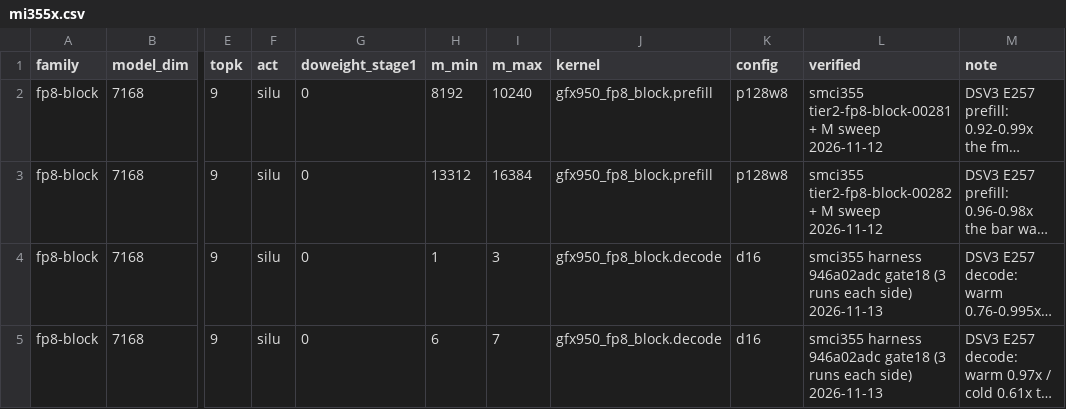
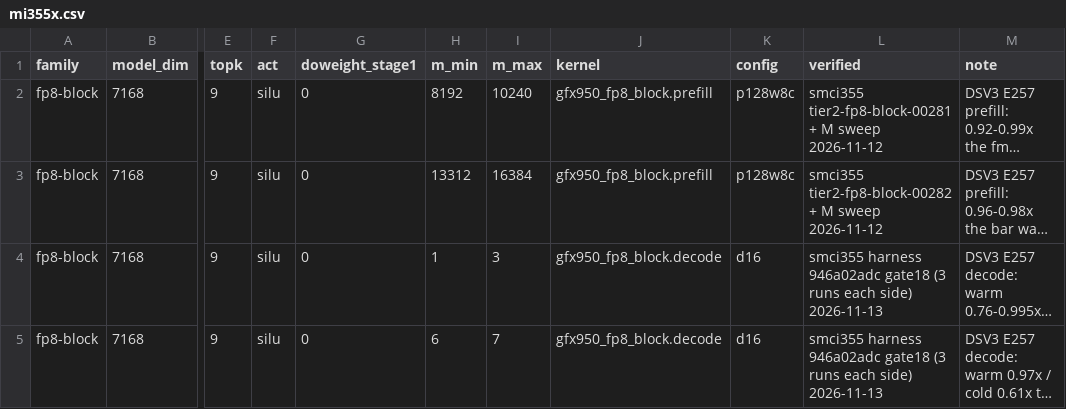
Before and after one commit to amd-yashagar/aiter, a CSV file: aiter/moe/routes/mi355x.csv, drawn as a sheet; only a part is shown, gaps mark what is left out; long unchanged cells end in …; the diff names each change by its address in the sheet, - before the commit and + after, or states it on an @@ line.

Commit message:
perf(moe): core's tile map for the DSV3 E257 prefill rows (config p128w8c)
A config's "sort": "core" selects core's route_to_tiles instead of Opus moe_sorting; AITER_FP8B_CORE_SORT=1 still
forces it for every call. p128w8c = p128w8 + core sort, used by MI355X rows 2 and 3 (M 8192-10240, 13312-16384).
Exact: at M 8192 / 12288 / 16384 both sorts give the same valid count, tile order, experts and per-tile routes
with bit-identical weights; poisoning core's padding (pad tokens in [M, M + 256), NaN weights, random experts past
the valid tiles) leaves the deterministic rows combine bit-identical and the atomic combine within run-to-run noise.
Harness 946a02adc, table-routed (warm / cold us): tier2-fp8-block-00281 1267.0 / 1281.8 (Opus 1272.5 / 1286.7;
bar 1356.9 / 1372.5, median of 3), 00282 2374.9 / 2389.1 (Opus 2409.5 / 2428.0; bar 2427.8 / 2441.4).
Sweep against the forced bar kernel: 10240 0.924 / 0.924, 13312 0.958 / 0.963, 14336 0.961 / 0.962,
15360 0.979 / 0.974.

```diff
--- a/aiter/moe/routes/mi355x.csv
+++ b/aiter/moe/routes/mi355x.csv
-K2:K3 (config): p128w8
+K2:K3 (config): p128w8c
```
Also changed, not shown: 2 other files.
